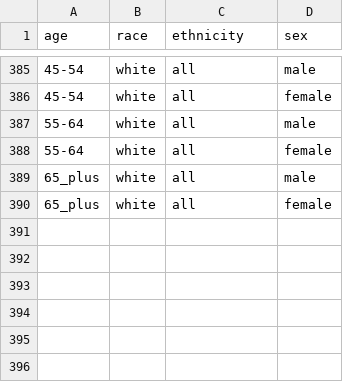
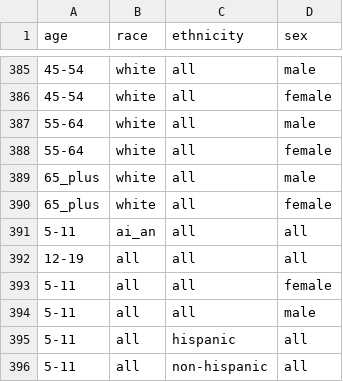
Before and after one commit to act-now-coalition/can-scrapers, a CSV file: can_tools/bootstrap_data/covid_demographics.csv, drawn as a sheet; only a part is shown, gaps mark what is left out; the diff names each change by its address in the sheet, - before the commit and + after, or states it on an @@ line.

Commit message:
fixes a bunch of scrapers, updates TableauScraper version so NH and SC scrapers succeed

```diff
--- a/can_tools/bootstrap_data/covid_demographics.csv
+++ b/can_tools/bootstrap_data/covid_demographics.csv
+row 391: 5-11 | ai_an | all | all
+row 392: 12-19 | all | all | all
+row 393: 5-11 | all | all | female
+row 394: 5-11 | all | all | male
+row 395: 5-11 | all | hispanic | all
+row 396: 5-11 | all | non-hispanic | all
```
Also changed, not shown: 9 other files.
